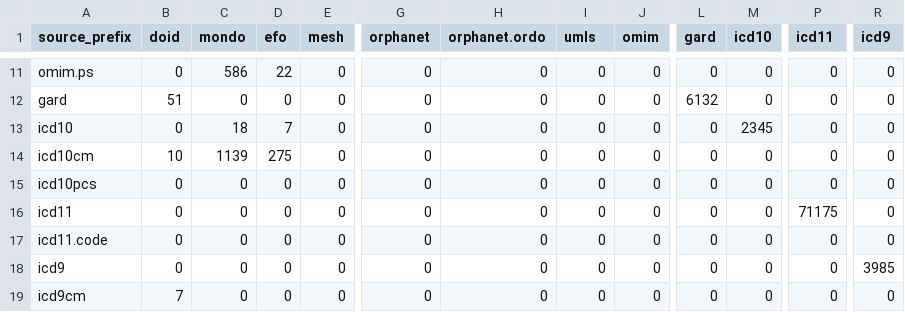
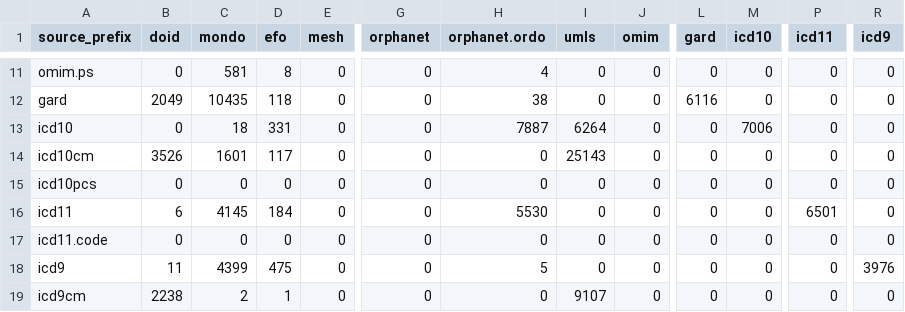
Before and after one commit to biopragmatics/semra, a TSV file: notebooks/landscape/disease/raw_counts.tsv, drawn as a sheet; only a part is shown, gaps mark what is left out; the diff covers the shown part only; the diff names each change by its address in the sheet, - before the commit and + after, or states it on an @@ line.

```diff
--- a/notebooks/landscape/disease/raw_counts.tsv
+++ b/notebooks/landscape/disease/raw_counts.tsv
-C11 (mondo): 586
+C11 (mondo): 581
-D11 (efo): 22
+D11 (efo): 8
-H11 (orphanet.ordo): 0
+H11 (orphanet.ordo): 4
-B12 (doid): 51
+B12 (doid): 2049
-C12 (mondo): 0
+C12 (mondo): 10435
-D12 (efo): 0
+D12 (efo): 118
-H12 (orphanet.ordo): 0
+H12 (orphanet.ordo): 38
-L12 (gard): 6132
+L12 (gard): 6116
-D13 (efo): 7
+D13 (efo): 331
-H13 (orphanet.ordo): 0
+H13 (orphanet.ordo): 7887
-I13 (umls): 0
+I13 (umls): 6264
-M13 (icd10): 2345
+M13 (icd10): 7006
-B14 (doid): 10
+B14 (doid): 3526
-C14 (mondo): 1139
+C14 (mondo): 1601
-D14 (efo): 275
+D14 (efo): 117
-I14 (umls): 0
+I14 (umls): 25143
-B16 (doid): 0
+B16 (doid): 6
-C16 (mondo): 0
+C16 (mondo): 4145
-D16 (efo): 0
+D16 (efo): 184
-H16 (orphanet.ordo): 0
+H16 (orphanet.ordo): 5530
-P16 (icd11): 71175
+P16 (icd11): 6501
-B18 (doid): 0
+B18 (doid): 11
-C18 (mondo): 0
+C18 (mondo): 4399
-D18 (efo): 0
+D18 (efo): 475
-H18 (orphanet.ordo): 0
+H18 (orphanet.ordo): 5
-R18 (icd9): 3985
+R18 (icd9): 3976
-B19 (doid): 7
+B19 (doid): 2238
-C19 (mondo): 0
+C19 (mondo): 2
-D19 (efo): 0
+D19 (efo): 1
-I19 (umls): 0
+I19 (umls): 9107
```
Also changed, not shown: 92 edited cells elsewhere in this file, notebooks/landscape/disease/counts.tsv, notebooks/landscape/disease/summary.tsv, 7 other files.
